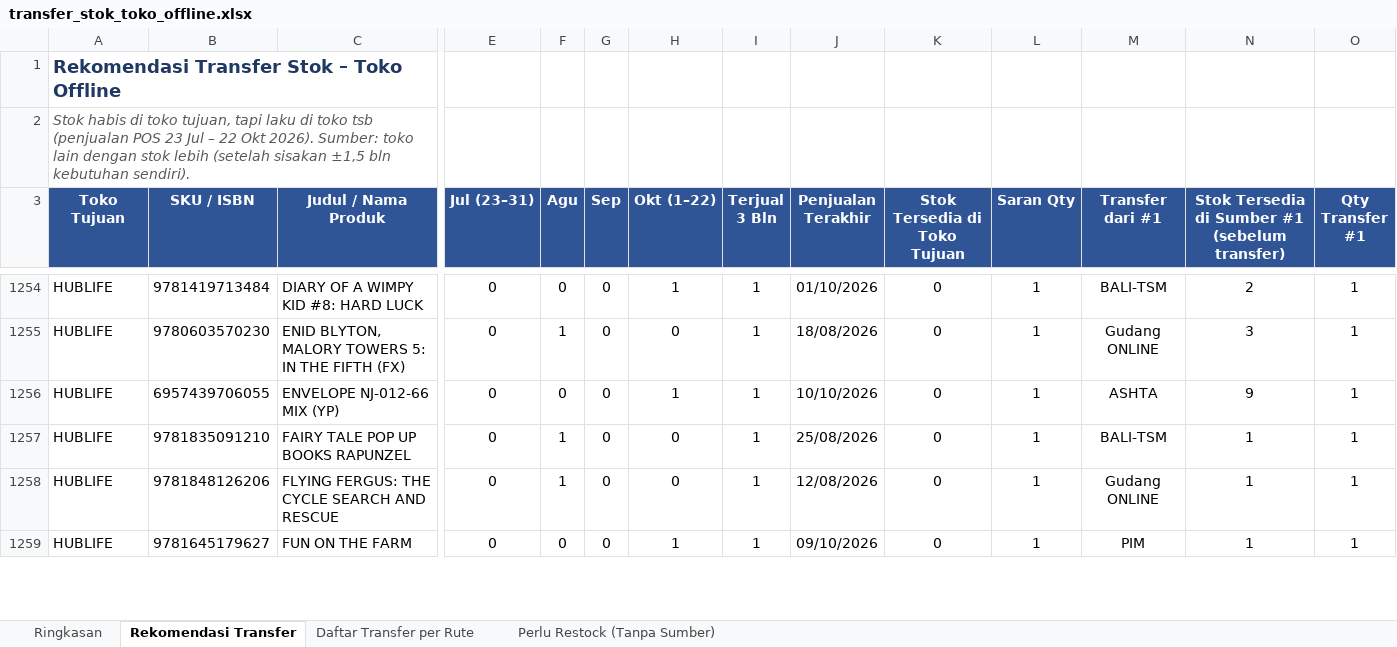
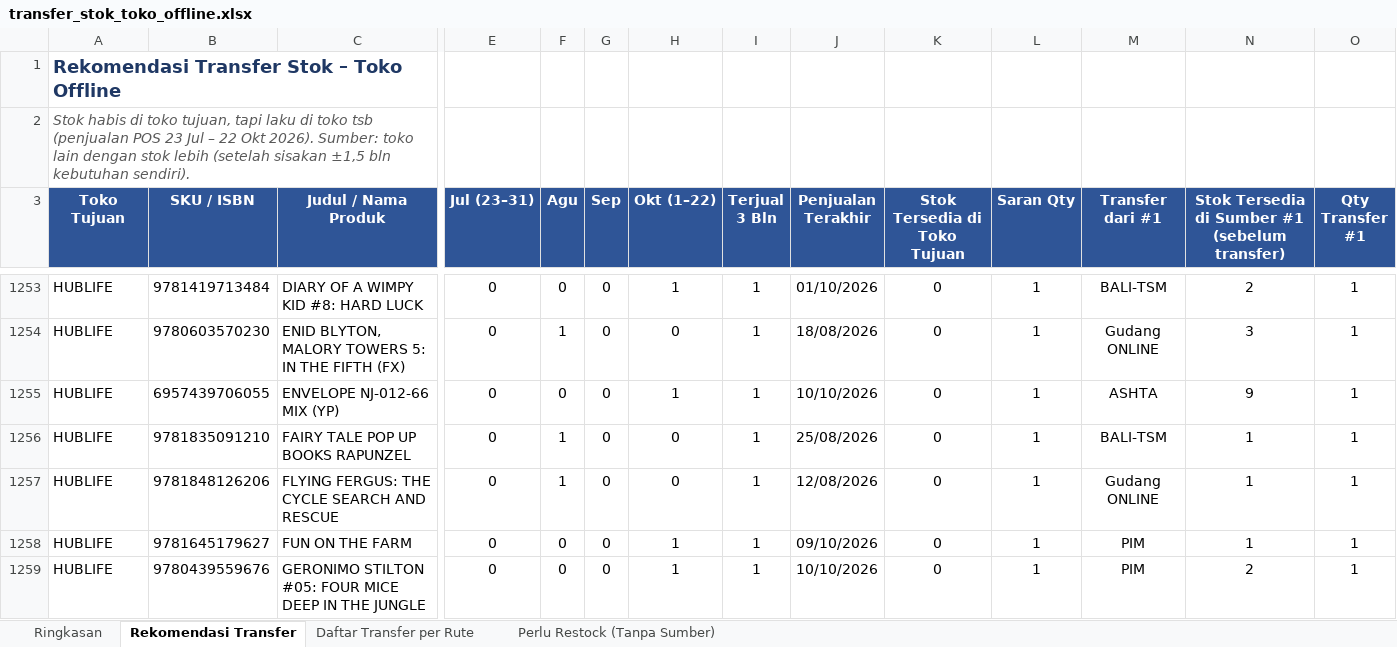
Before and after one commit to stevetsurface/sinar-starbooks-sales, an Excel workbook: data/transfer_stok_toko_offline.xlsx, sheet Rekomendasi Transfer, drawn as a sheet; only a part is shown, gaps mark what is left out; values as stored, in another font and other column widths than the file's, no borders; rows hold the shown columns only; the diff covers the shown part only; the diff names each change by its address in the sheet, - before the commit and + after, or states it on an @@ line.

```diff
--- a/data/transfer_stok_toko_offline.xlsx (sheet Rekomendasi Transfer)
+++ b/data/transfer_stok_toko_offline.xlsx (sheet Rekomendasi Transfer)
+row 1259: HUBLIFE | 9780439559676 | GERONIMO STILTON #05: FOUR MICE DEEP IN THE JUNGLE | 0 | 0 | 0 | 1 | 1 | 10/10/2026 | 0 | 1 | PIM | 2 | 1
```
Also changed, not shown: 1 added row, 2 removed rows and 15 edited cells elsewhere in this sheet, sheet Daftar Transfer per Rute, sheet Ringkasan, sheet Perlu Restock (Tanpa Sumber), 19 other files.
